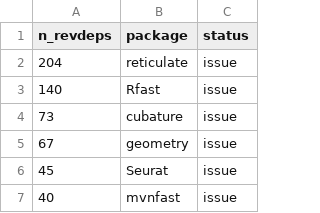
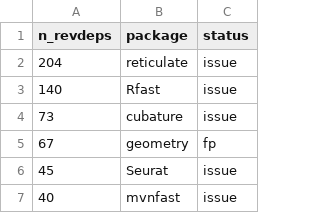
Before and after one commit to Enchufa2/Rcpp-mask-Rf_error, a CSV file: lists/other.csv, drawn as a sheet; only a part is shown.

Commit message:
mark geometry as false positive

```diff
--- a/lists/other.csv
+++ b/lists/other.csv
@@ -4,3 +4,3 @@ n_revdeps,package,status
 73,cubature,issue
-67,geometry,issue
+67,geometry,fp
 45,Seurat,issue
```
